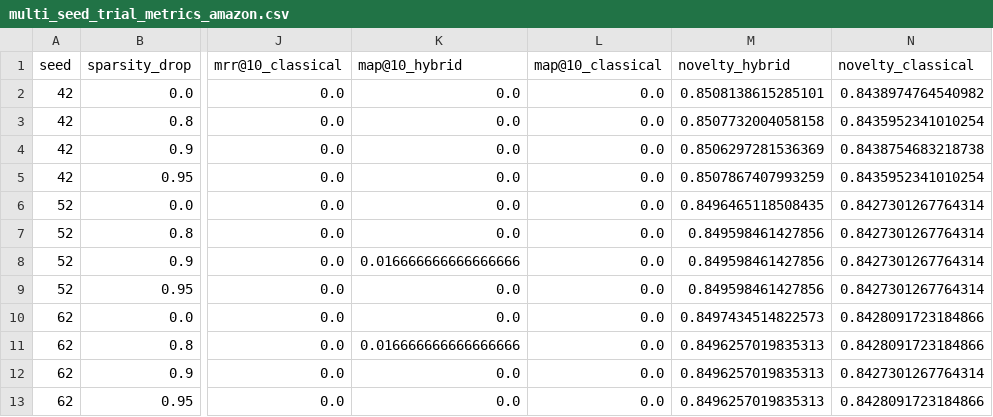
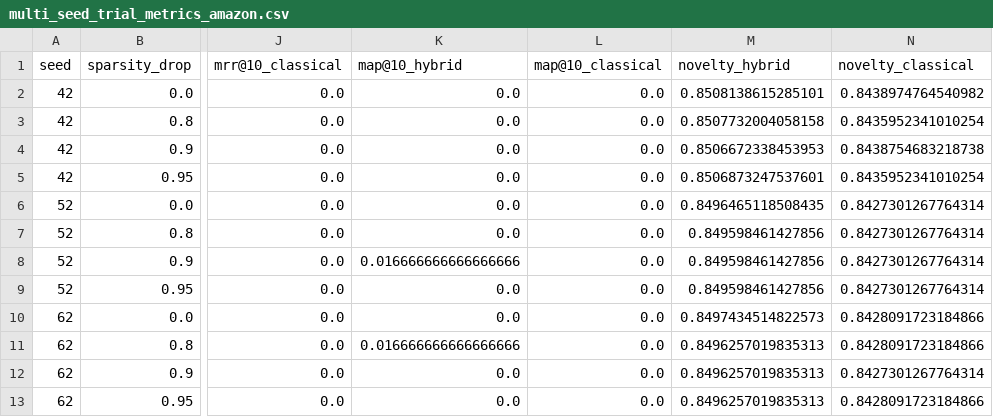
Before and after one commit to ApinisAtvars/Quantum-Enhanced-Smart-Shopping-Experience, a CSV file: QACF/AmazonReviews/data/processed_amazon/multi_seed_trial_metrics_amazon.csv, drawn as a sheet; only a part is shown, gaps mark what is left out; the diff names each change by its address in the sheet, - before the commit and + after, or states it on an @@ line.

```diff
--- a/QACF/AmazonReviews/data/processed_amazon/multi_seed_trial_metrics_amazon.csv
+++ b/QACF/AmazonReviews/data/processed_amazon/multi_seed_trial_metrics_amazon.csv
-M4 (novelty_hybrid): 0.8506297281536369
+M4 (novelty_hybrid): 0.8506672338453953
-M5 (novelty_hybrid): 0.8507867407993259
+M5 (novelty_hybrid): 0.8506873247537601
```
Also changed, not shown: QACF/AmazonReviews/data/processed_amazon/ablation_amazon.csv, QACF/AmazonReviews/data/processed_amazon/category_coverage_per_user_amazon.csv, 2 other files.
